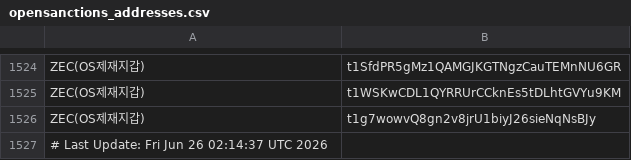
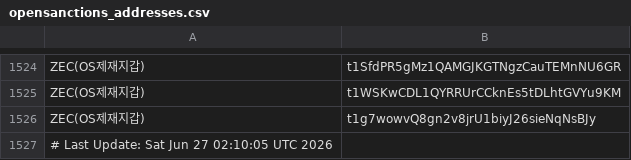
Before and after one commit to kuyongjin/blacklist-wallet-daily-check, a CSV file: opensanctions_addresses.csv, drawn as a sheet; only a part is shown, gaps mark what is left out.

```diff
--- a/opensanctions_addresses.csv
+++ b/opensanctions_addresses.csv
@@ -1526,2 +1526,2 @@ ZEC(OS제재지갑),t1WSKwCDL1QYRRUrCCknEs5tDLhtGVYu9KM
 ZEC(OS제재지갑),t1g7wowvQ8gn2v8jrU1biyJ26sieNqNsBJy
-# Last Update: Fri Jun 26 02:14:37 UTC 2026
+# Last Update: Sat Jun 27 02:10:05 UTC 2026
```
Also changed, not shown: ofac_sanctioned_addresses.csv.
